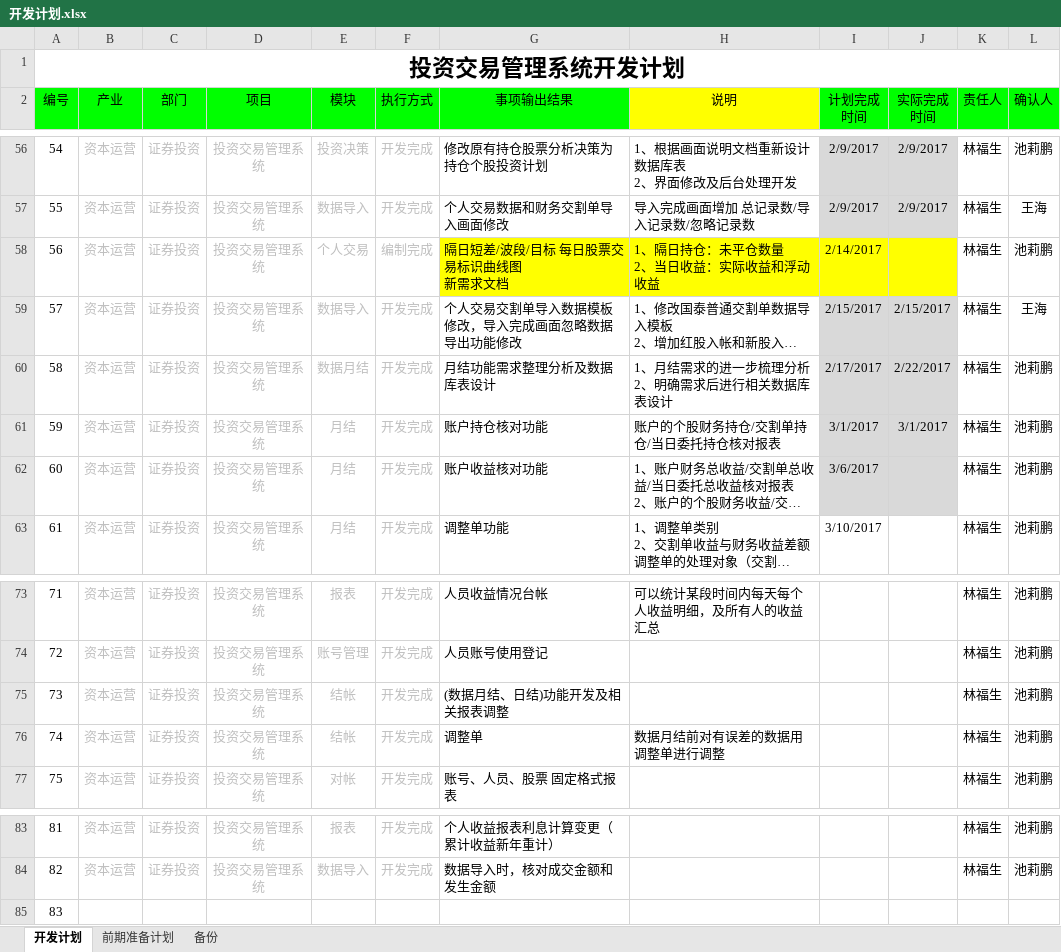
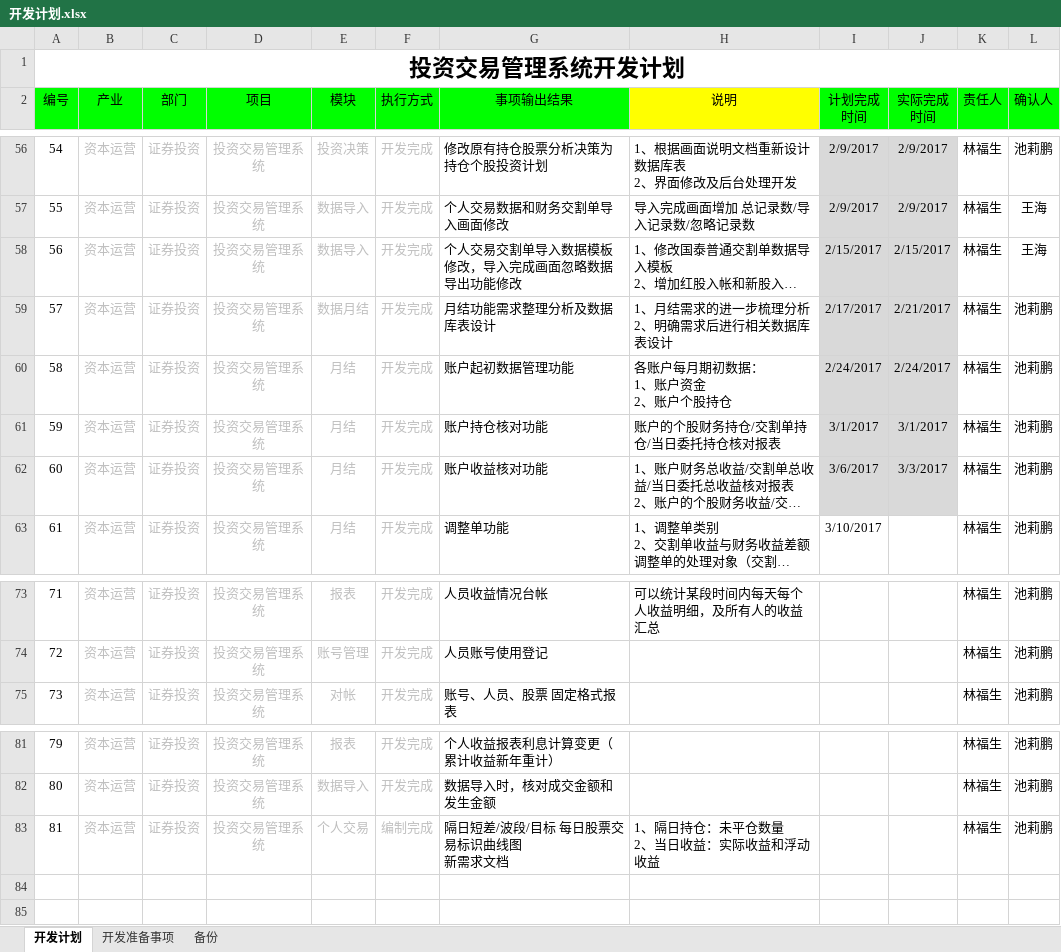
Before and after one commit to lamp525/ncCTM, an Excel workbook: doc/04.Schedule/开发计划.xlsx, sheet 开发计划, drawn as a sheet; only a part is shown, gaps mark what is left out; long unchanged cells end in …; values as stored, in another font and other column widths than the file's, no borders; removed rows and columns are numbered as before the commit, all else as after; ↵ is a line break in a cell; the diff names each change by its address in the sheet, - before the commit and + after, or states it on an @@ line.

Commit message:
update daily work plan

```diff
--- a/doc/04.Schedule/开发计划.xlsx (sheet 开发计划)
+++ b/doc/04.Schedule/开发计划.xlsx (sheet 开发计划)
-sheet tab: 前期准备计划
+sheet tab: 开发准备事项
-row 58: 56 | 资本运营 | 证券投资 | 投资交易管理系统 | 个人交易 | 编制完成 | 隔日短差/波段/目标 每日股票交易标识曲线图 ↵ 新需求文档 | 1、隔日持仓：未平仓数量 ↵ 2、当日收益：实际收益和浮动收益 | 2/14/2017 |  | 林福生 | 池莉鹏
@@ column A (编号) renumbered from row 58 down @@
-J59 (实际完成 时间): 2/22/2017
+J59 (实际完成 时间): 2/21/2017
+row 60: 58 | 资本运营 | 证券投资 | 投资交易管理系统 | 月结 | 开发完成 | 账户起初数据管理功能 | 各账户每月期初数据： ↵ 1、账户资金 ↵ 2、账户个股持仓 | 2/24/2017 | 2/24/2017 | 林福生 | 池莉鹏
-J62 (实际完成 时间): (empty)
+J62 (实际完成 时间): 3/3/2017
-row 75: 73 | 资本运营 | 证券投资 | 投资交易管理系统 | 结帐 | 开发完成 | (数据月结、日结)功能开发及相关报表调整 |  |  |  | 林福生 | 池莉鹏
-row 76: 74 | 资本运营 | 证券投资 | 投资交易管理系统 | 结帐 | 开发完成 | 调整单 | 数据月结前对有误差的数据用调整单进行调整 |  |  | 林福生 | 池莉鹏
-B83 (产业): (empty)
+B83 (产业): 资本运营
-C83 (部门): (empty)
+C83 (部门): 证券投资
-D83 (项目): (empty)
+D83 (项目): 投资交易管理系统
-E83 (模块): (empty)
+E83 (模块): 个人交易
-F83 (执行方式): (empty)
+F83 (执行方式): 编制完成
-G83 (事项输出结果): (empty)
+G83 (事项输出结果): 隔日短差/波段/目标 每日股票交易标识曲线图 ↵ 新需求文档
-H83 (说明): (empty)
+H83 (说明): 1、隔日持仓：未平仓数量 ↵ 2、当日收益：实际收益和浮动收益
-K83 (责任人): (empty)
+K83 (责任人): 林福生
-L83 (确认人): (empty)
+L83 (确认人): 池莉鹏
```
